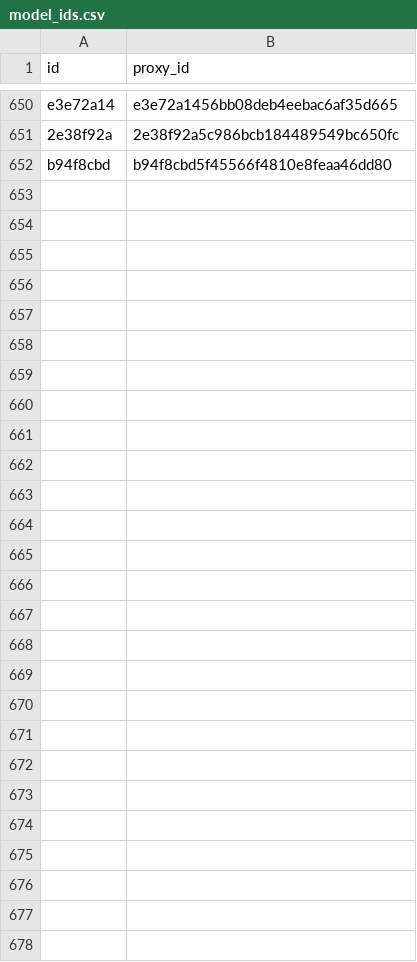
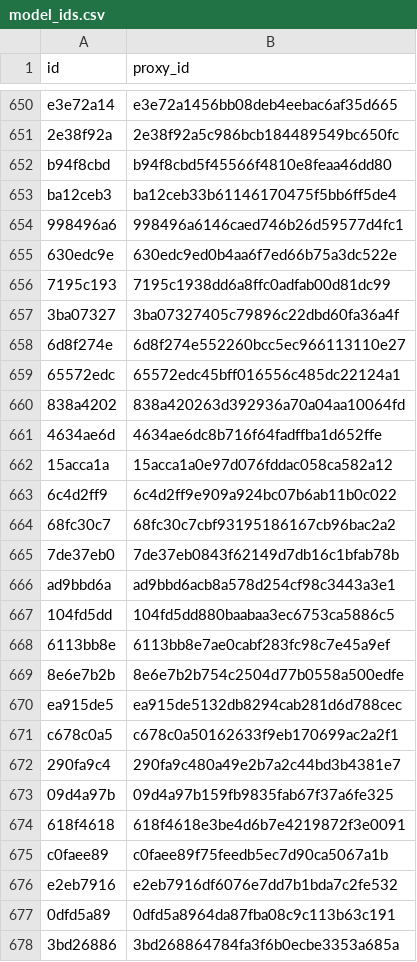
Before and after one commit to allometric/allometric, a CSV file: inst/model_ids.csv, drawn as a sheet; only a part is shown, gaps mark what is left out.

```diff
--- a/inst/model_ids.csv
+++ b/inst/model_ids.csv
@@ -652 +652,27 @@
 "b94f8cbd","b94f8cbd5f45566f4810e8feaa46dd80"
+"ba12ceb3","ba12ceb33b61146170475f5bb6ff5de4"
+"998496a6","998496a6146caed746b26d59577d4fc1"
+"630edc9e","630edc9ed0b4aa6f7ed66b75a3dc522e"
+"7195c193","7195c1938dd6a8ffc0adfab00d81dc99"
+"3ba07327","3ba07327405c79896c22dbd60fa36a4f"
+"6d8f274e","6d8f274e552260bcc5ec966113110e27"
+"65572edc","65572edc45bff016556c485dc22124a1"
+"838a4202","838a420263d392936a70a04aa10064fd"
+"4634ae6d","4634ae6dc8b716f64fadffba1d652ffe"
+"15acca1a","15acca1a0e97d076fddac058ca582a12"
+"6c4d2ff9","6c4d2ff9e909a924bc07b6ab11b0c022"
+"68fc30c7","68fc30c7cbf93195186167cb96bac2a2"
+"7de37eb0","7de37eb0843f62149d7db16c1bfab78b"
+"ad9bbd6a","ad9bbd6acb8a578d254cf98c3443a3e1"
+"104fd5dd","104fd5dd880baabaa3ec6753ca5886c5"
+"6113bb8e","6113bb8e7ae0cabf283fc98c7e45a9ef"
+"8e6e7b2b","8e6e7b2b754c2504d77b0558a500edfe"
+"ea915de5","ea915de5132db8294cab281d6d788cec"
+"c678c0a5","c678c0a50162633f9eb170699ac2a2f1"
+"290fa9c4","290fa9c480a49e2b7a2c44bd3b4381e7"
+"09d4a97b","09d4a97b159fb9835fab67f37a6fe325"
+"618f4618","618f4618e3be4d6b7e4219872f3e0091"
+"c0faee89","c0faee89f75feedb5ec7d90ca5067a1b"
+"e2eb7916","e2eb7916df6076e7dd7b1bda7c2fe532"
+"0dfd5a89","0dfd5a8964da87fba08c9c113b63c191"
+"3bd26886","3bd268864784fa3f6b0ecbe3353a685a"
```
Also changed, not shown: 46 other files.
